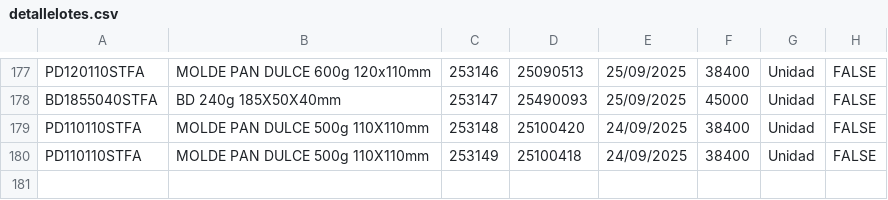
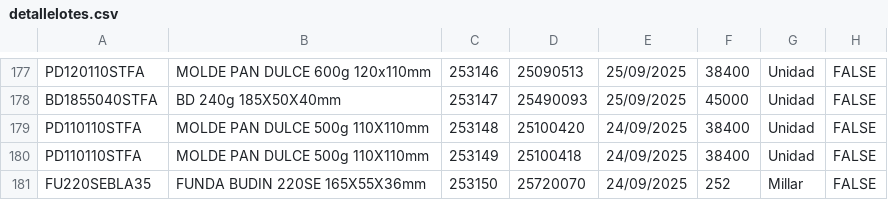
Before and after one commit to gagegfg/Molderil_ListaEmpaque, a CSV file: detallelotes.csv, drawn as a sheet; only a part is shown, gaps mark what is left out.

Commit message:
Añadiendo pallet 253150 al histórico

```diff
--- a/detallelotes.csv
+++ b/detallelotes.csv
@@ -180 +180,2 @@ PD110110STFA;MOLDE PAN DULCE 500g 110X110mm;253148;25100420;24/09/2025;38400;Uni
 PD110110STFA;MOLDE PAN DULCE 500g 110X110mm;253149;25100418;24/09/2025;38400;Unidad;FALSE;
+FU220SEBLA35;FUNDA BUDIN 220SE 165X55X36mm;253150;25720070;24/09/2025;252;Millar;FALSE;
```
